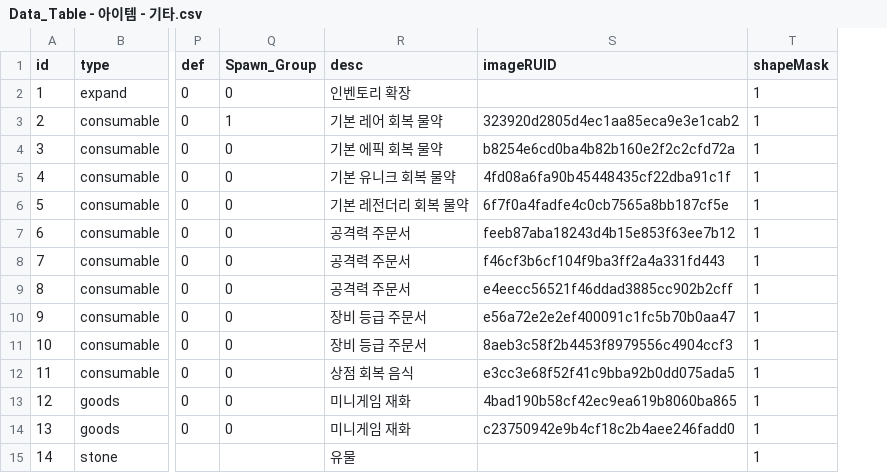
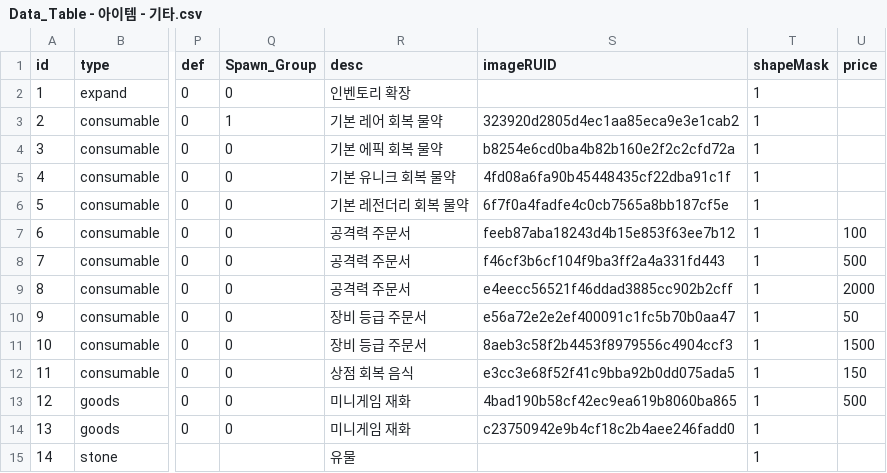
Before and after one commit to tigerlow0723-blip/MapleWorld, a CSV file: Lucky_Backpack/RootDesk/MyDesk/Data_Table - 아이템 - 기타.csv, drawn as a sheet; only a part is shown, gaps mark what is left out; the diff names each change by its address in the sheet, - before the commit and + after, or states it on an @@ line.

```diff
--- a/Lucky_Backpack/RootDesk/MyDesk/Data_Table - 아이템 - 기타.csv
+++ b/Lucky_Backpack/RootDesk/MyDesk/Data_Table - 아이템 - 기타.csv
+column U (price), rows 7-13: 100 | 500 | 2000 | 50 | 1500 | 150 | 500
```
Also changed, not shown: 2 other files.
